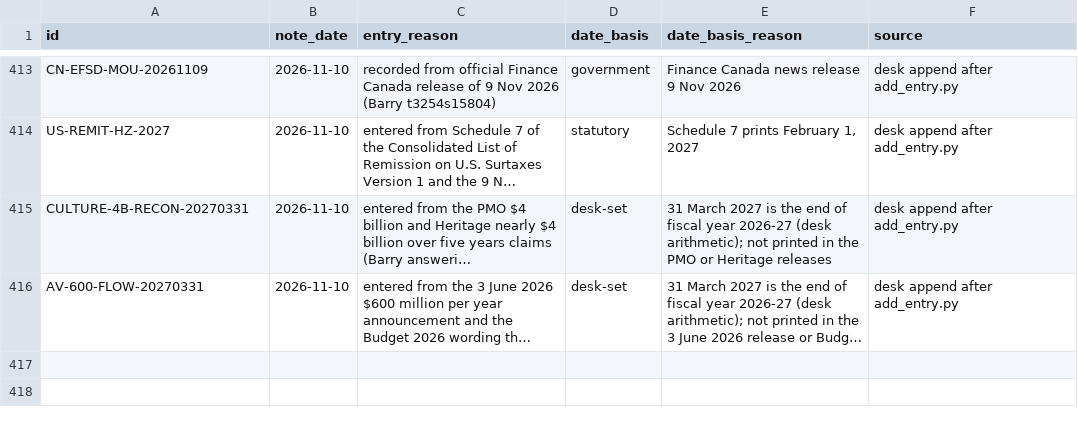
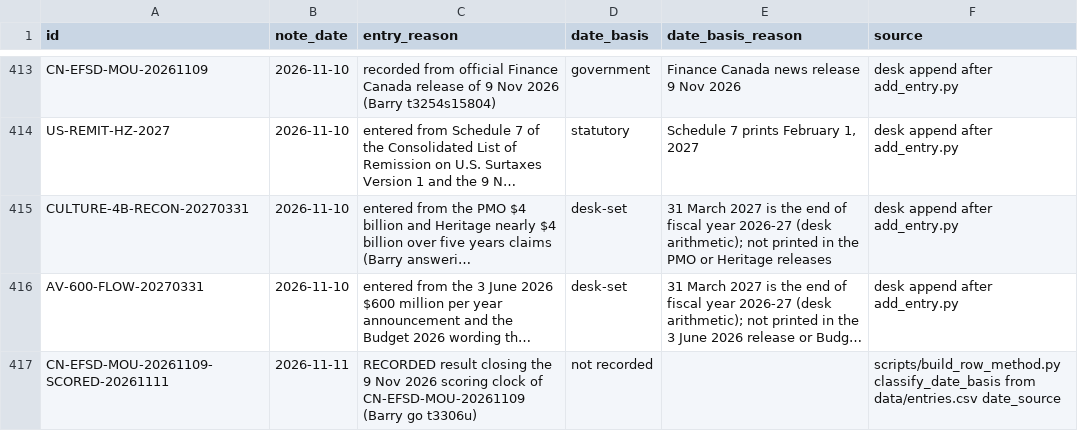
Before and after one commit to Citizenheldrecord/register, a CSV file: data/row-method.csv, drawn as a sheet; only a part is shown, gaps mark what is left out; long unchanged cells end in …; the diff names each change by its address in the sheet, - before the commit and + after, or states it on an @@ line.

```diff
--- a/data/row-method.csv
+++ b/data/row-method.csv
+row 417: CN-EFSD-MOU-20261109-SCORED-20261111 | 2026-11-11 | RECORDED result closing the 9 Nov 2026 scoring clock of CN-EFSD-MOU-20261109 (Barry go t3306u) | not recorded |  | scripts/build_row_method.py classify_date_basis from data/entries.csv date_source
```
Also changed, not shown: data/display-notes.csv, data/entries.csv, 12 other files.
